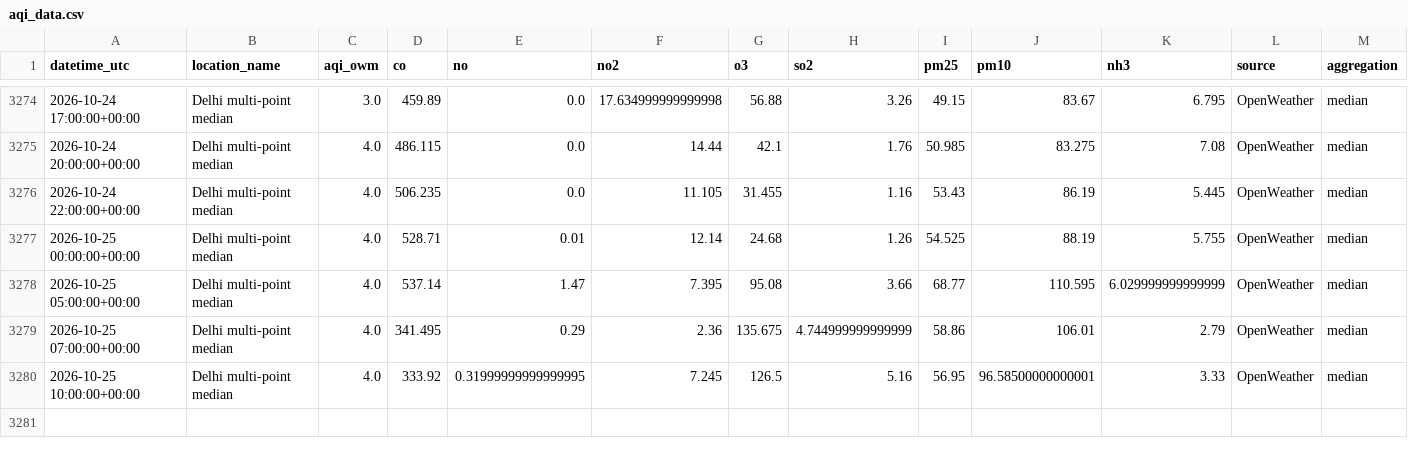
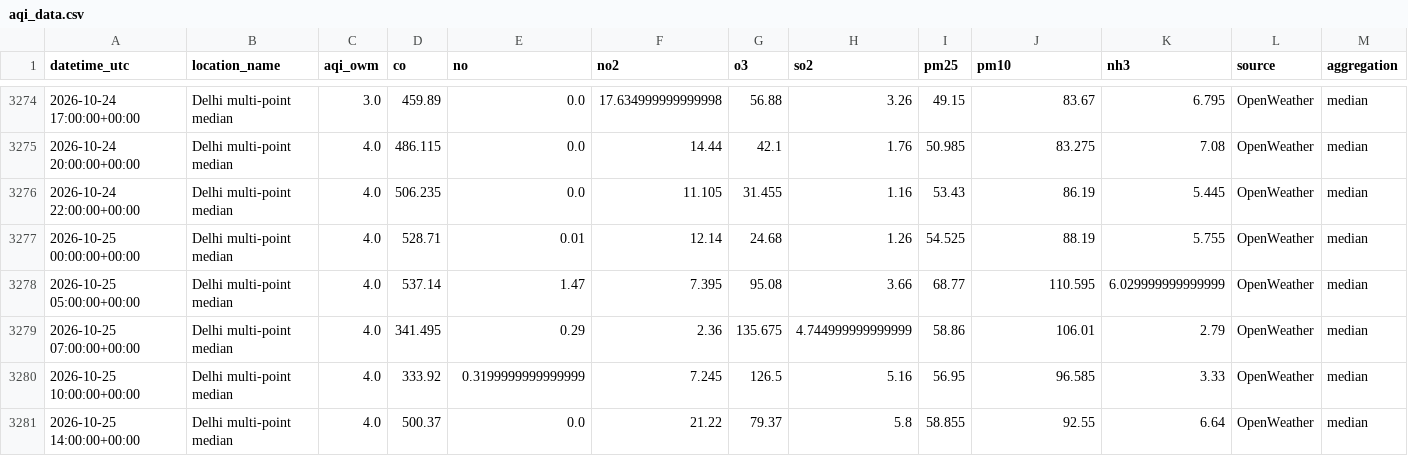
Before and after one commit to harshsharma5468/Delhi_AQI_prediction, a CSV file: aqi_data.csv, drawn as a sheet; only a part is shown, gaps mark what is left out; rows hold the shown columns only; the diff names each change by its address in the sheet, - before the commit and + after, or states it on an @@ line.

```diff
--- a/aqi_data.csv
+++ b/aqi_data.csv
-E3280 (no): 0.31999999999999995
+E3280 (no): 0.3199999999999999
-J3280 (pm10): 96.58500000000001
+J3280 (pm10): 96.585
+row 3281: 2026-10-25 14:00:00+00:00 | Delhi multi-point median | 4.0 | 500.37 | 0.0 | 21.22 | 79.37 | 5.8 | 58.855 | 92.55 | 6.64 | OpenWeather | median
```
Also changed, not shown: 2 other files.
